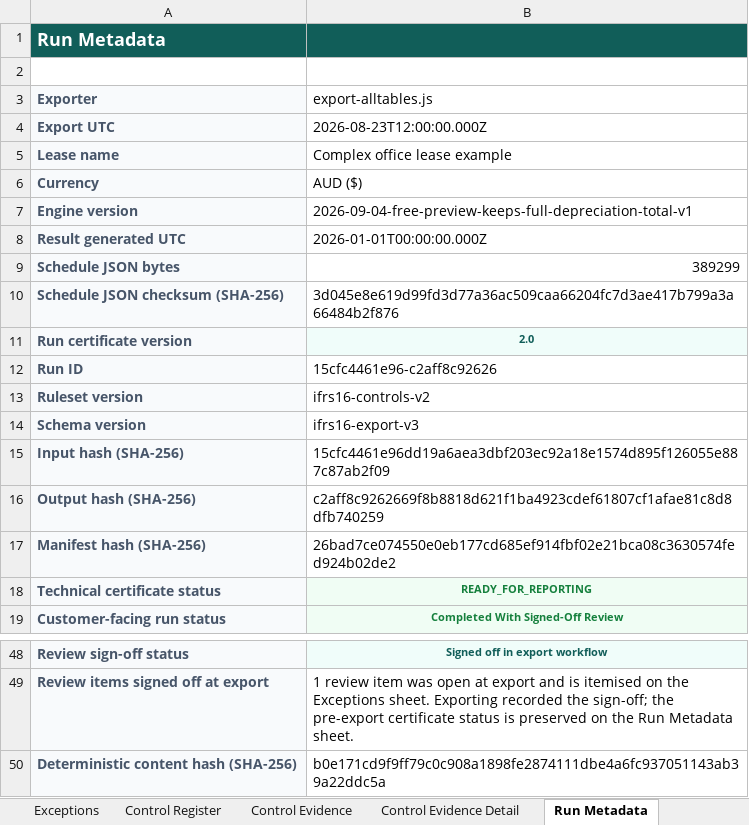
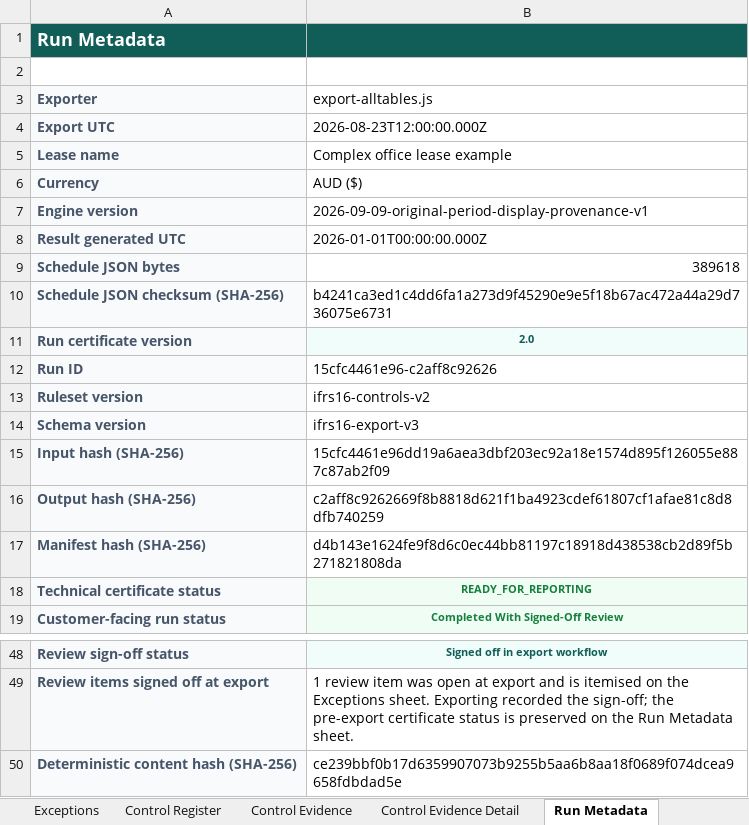
Before and after one commit to adamjabenn-prog/ifrsconnect-public, an Excel workbook: downloads/IFRS-Connect-Example-Audit-Pack.xlsx, sheet Run Metadata, drawn as a sheet; only a part is shown, gaps mark what is left out; values as stored, in another font and other column widths than the file's, no borders; the diff names each change by its address in the sheet, - before the commit and + after, or states it on an @@ line.

Commit message:
Update the example audit pack and release notes

```diff
--- a/downloads/IFRS-Connect-Example-Audit-Pack.xlsx (sheet Run Metadata)
+++ b/downloads/IFRS-Connect-Example-Audit-Pack.xlsx (sheet Run Metadata)
-B7 (export-alltables.js): 2026-09-04-free-preview-keeps-full-depreciation-total-v1
+B7 (export-alltables.js): 2026-09-09-original-period-display-provenance-v1
-B9 (export-alltables.js): 389299
+B9 (export-alltables.js): 389618
-B10 (export-alltables.js): 3d045e8e619d99fd3d77a36ac509caa66204fc7d3ae417b799a3a66484b2f876
+B10 (export-alltables.js): b4241ca3ed1c4dd6fa1a273d9f45290e9e5f18b67ac472a44a29d736075e6731
-B17 (export-alltables.js): 26bad7ce074550e0eb177cd685ef914fbf02e21bca08c3630574fed924b02de2
+B17 (export-alltables.js): d4b143e1624fe9f8d6c0ec44bb81197c18918d438538cb2d89f5b271821808da
-B50 (export-alltables.js): b0e171cd9f9ff79c0c908a1898fe2874111dbe4a6fc937051143ab39a22ddc5a
+B50 (export-alltables.js): ce239bbf0b17d6359907073b9255b5aa6b8aa18f0689f074dcea9658fdbdad5e
```
Also changed, not shown: sheet Control Register, sheet Explain, 1 other file.
